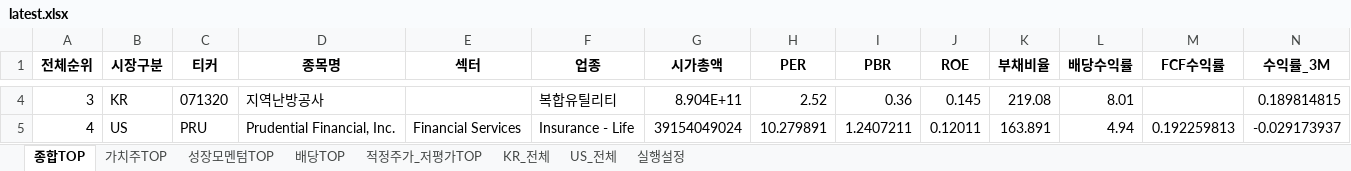
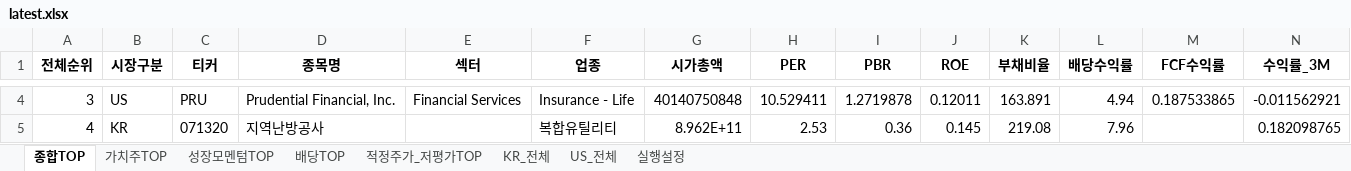
Before and after one commit to cskono1csm/stock-scanner, an Excel workbook: docs/reports/latest.xlsx, sheet 종합TOP, drawn as a sheet; only a part is shown, gaps mark what is left out; values as stored, in another font and other column widths than the file's, no borders; the diff covers the shown part only; the diff names each change by its address in the sheet, - before the commit and + after, or states it on an @@ line.

```diff
--- a/docs/reports/latest.xlsx (sheet 종합TOP)
+++ b/docs/reports/latest.xlsx (sheet 종합TOP)
-B4 (시장구분): KR
+B4 (시장구분): US
-C4 (티커): 071320
+C4 (티커): PRU
-D4 (종목명): 지역난방공사
+D4 (종목명): Prudential Financial, Inc.
-E4 (섹터): (empty)
+E4 (섹터): Financial Services
-F4 (업종): 복합유틸리티
+F4 (업종): Insurance - Life
-G4 (시가총액): 8.904E+11
+G4 (시가총액): 40140750848
-H4 (PER): 2.52
+H4 (PER): 10.529411
-I4 (PBR): 0.36
+I4 (PBR): 1.2719878
-J4 (ROE): 0.145
+J4 (ROE): 0.12011
-K4 (부채비율): 219.08
+K4 (부채비율): 163.891
-L4 (배당수익률): 8.01
+L4 (배당수익률): 4.94
-M4 (FCF수익률): (empty)
+M4 (FCF수익률): 0.187533865
-N4 (수익률_3M): 0.189814815
+N4 (수익률_3M): -0.011562921
-B5 (시장구분): US
+B5 (시장구분): KR
-C5 (티커): PRU
+C5 (티커): 071320
-D5 (종목명): Prudential Financial, Inc.
+D5 (종목명): 지역난방공사
-E5 (섹터): Financial Services
+E5 (섹터): (empty)
-F5 (업종): Insurance - Life
+F5 (업종): 복합유틸리티
-G5 (시가총액): 39154049024
+G5 (시가총액): 8.962E+11
-H5 (PER): 10.279891
+H5 (PER): 2.53
-I5 (PBR): 1.2407211
+I5 (PBR): 0.36
-J5 (ROE): 0.12011
+J5 (ROE): 0.145
-K5 (부채비율): 163.891
+K5 (부채비율): 219.08
-L5 (배당수익률): 4.94
+L5 (배당수익률): 7.96
-M5 (FCF수익률): 0.192259813
+M5 (FCF수익률): (empty)
-N5 (수익률_3M): -0.029173937
+N5 (수익률_3M): 0.182098765
```
Also changed, not shown: 1844 edited cells elsewhere in this sheet, sheet KR_전체, sheet US_전체, sheet 배당TOP, sheet 성장모멘텀TOP, sheet 적정주가_저평가TOP, sheet 가치주TOP, 1 more sheet, 1 other file.
